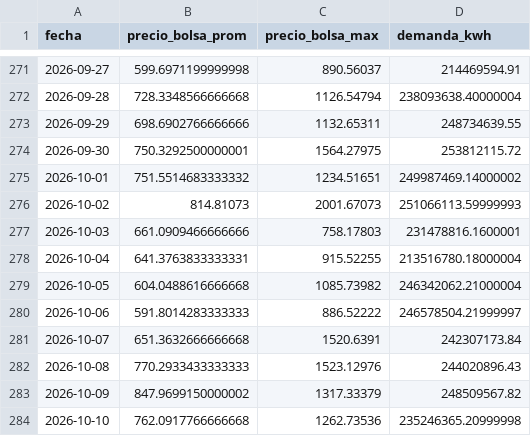
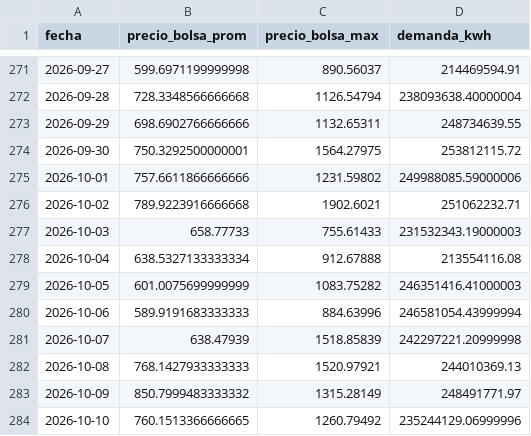
Before and after one commit to danigarcia077/Enerpyme02, a CSV file: data/clean/xm_diario.csv, drawn as a sheet; only a part is shown, gaps mark what is left out; the diff covers the shown part only.

```diff
--- a/data/clean/xm_diario.csv
+++ b/data/clean/xm_diario.csv
@@ -274,11 +274,11 @@ fecha,precio_bolsa_prom,precio_bolsa_max,demanda_kwh
 2026-09-30,750.3292500000001,1564.27975,253812115.72
-2026-10-01,751.5514683333332,1234.51651,249987469.14000002
-2026-10-02,814.81073,2001.67073,251066113.59999993
-2026-10-03,661.0909466666666,758.17803,231478816.1600001
-2026-10-04,641.3763833333331,915.52255,213516780.18000004
-2026-10-05,604.0488616666668,1085.73982,246342062.21000004
-2026-10-06,591.8014283333333,886.52222,246578504.21999997
-2026-10-07,651.3632666666668,1520.6391,242307173.84
-2026-10-08,770.2933433333333,1523.12976,244020896.43
-2026-10-09,847.9699150000002,1317.33379,248509567.82
-2026-10-10,762.0917766666668,1262.73536,235246365.20999998
+2026-10-01,757.6611866666666,1231.59802,249988085.59000006
+2026-10-02,789.9223916666668,1902.6021,251062232.71
+2026-10-03,658.77733,755.61433,231532343.19000003
+2026-10-04,638.5327133333334,912.67888,213554116.08
+2026-10-05,601.0075699999999,1083.75282,246351416.41000003
+2026-10-06,589.9191683333333,884.63996,246581054.43999994
+2026-10-07,638.47939,1518.85839,242297221.20999998
+2026-10-08,768.1427933333333,1520.97921,244010369.13
+2026-10-09,850.7999483333332,1315.28149,248491771.97
+2026-10-10,760.1513366666665,1260.79492,235244129.06999996
```
Also changed, not shown: 1 added row and 66 edited cells elsewhere in this file, data/clean/kpis_mensuales.csv, data/powerbi/kpis_mensuales.csv, 5 other files.
